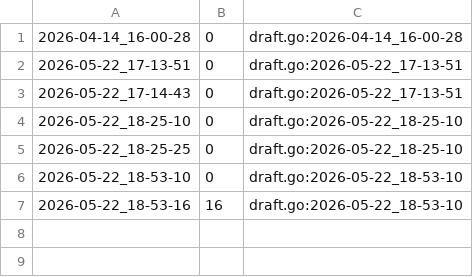
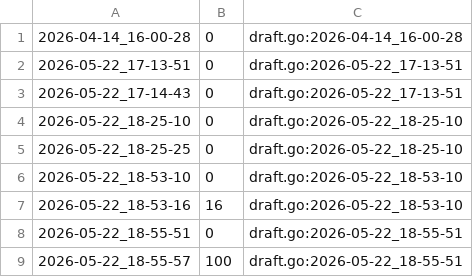
Before and after one commit to qxcode-course/ed-seg-bloco-a-jeniferrcarolinaa, a CSV file: .tko/track/ed@princesa/track.csv, drawn as a sheet.

Commit message:
princesa 2.0

```diff
--- a/.tko/track/ed@princesa/track.csv
+++ b/.tko/track/ed@princesa/track.csv
@@ -7 +7,3 @@
 2026-05-22_18-53-16,16,draft.go:2026-05-22_18-53-10
+2026-05-22_18-55-51,0,draft.go:2026-05-22_18-55-51
+2026-05-22_18-55-57,100,draft.go:2026-05-22_18-55-51
```
Also changed, not shown: 2 other files.
